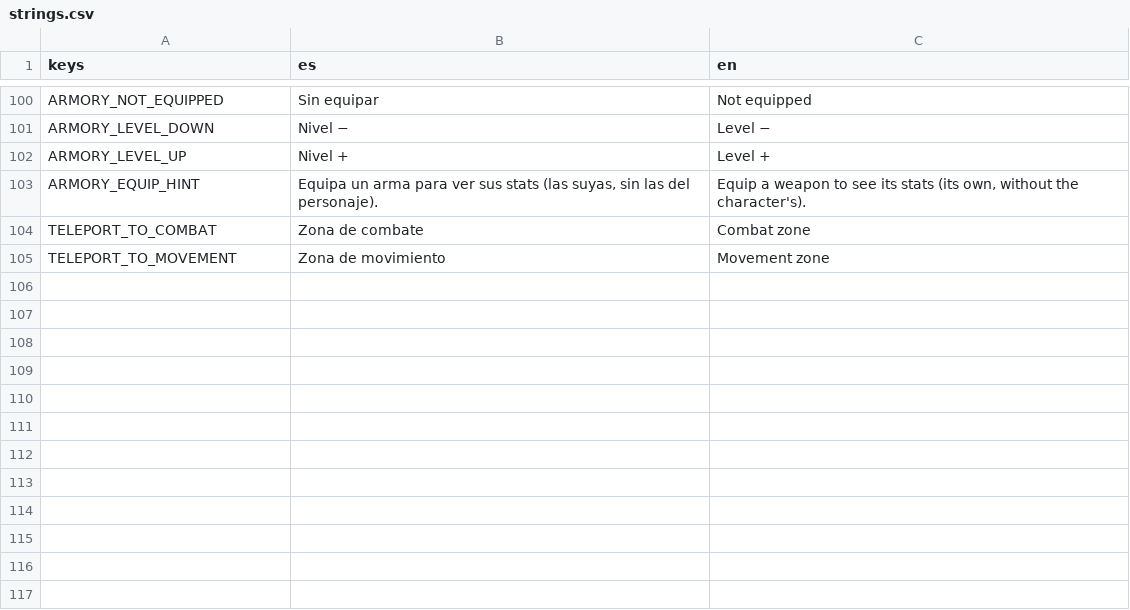
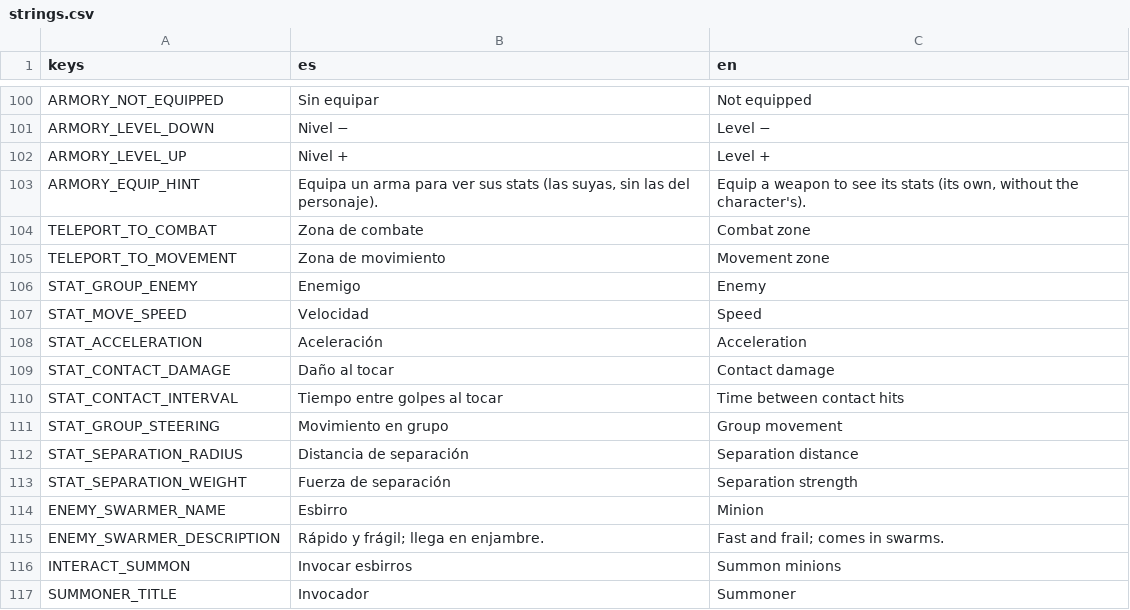
Before and after one commit to UriBokchoi/BroGuild, a CSV file: data/i18n/strings.csv, drawn as a sheet; only a part is shown, gaps mark what is left out.

```diff
--- a/data/i18n/strings.csv
+++ b/data/i18n/strings.csv
@@ -105 +105,13 @@ TELEPORT_TO_COMBAT,Zona de combate,Combat zone
 TELEPORT_TO_MOVEMENT,Zona de movimiento,Movement zone
+STAT_GROUP_ENEMY,Enemigo,Enemy
+STAT_MOVE_SPEED,Velocidad,Speed
+STAT_ACCELERATION,Aceleración,Acceleration
+STAT_CONTACT_DAMAGE,Daño al tocar,Contact damage
+STAT_CONTACT_INTERVAL,Tiempo entre golpes al tocar,Time between contact hits
+STAT_GROUP_STEERING,Movimiento en grupo,Group movement
+STAT_SEPARATION_RADIUS,Distancia de separación,Separation distance
+STAT_SEPARATION_WEIGHT,Fuerza de separación,Separation strength
+ENEMY_SWARMER_NAME,Esbirro,Minion
+ENEMY_SWARMER_DESCRIPTION,"Rápido y frágil; llega en enjambre.","Fast and frail; comes in swarms."
+INTERACT_SUMMON,Invocar esbirros,Summon minions
+SUMMONER_TITLE,Invocador,Summoner
```
Also changed, not shown: 38 other files.
